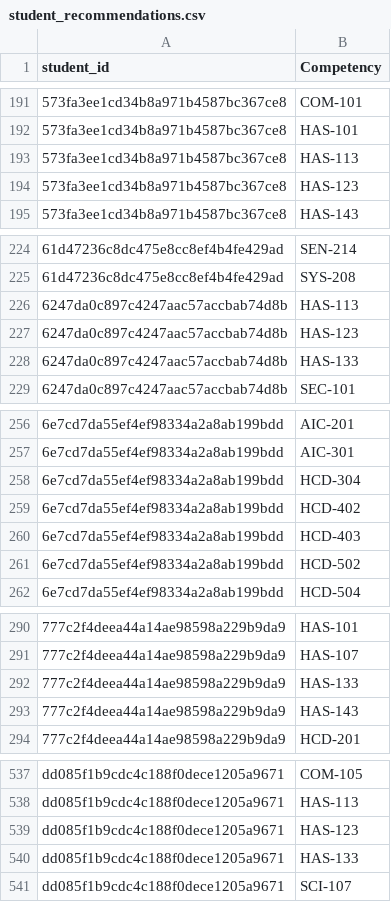
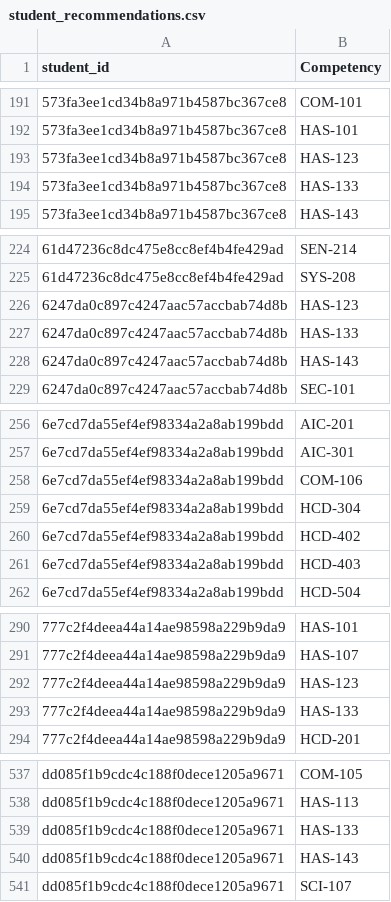
Before and after one commit to R-Ohm/A1CE-RecSys, a CSV file: A1CE_recommender/student_recommendations.csv, drawn as a sheet; only a part is shown, gaps mark what is left out; the diff covers the shown part only.

```diff
--- a/A1CE_recommender/student_recommendations.csv
+++ b/A1CE_recommender/student_recommendations.csv
@@ -192,4 +192,4 @@ student_id,Competency
 573fa3ee1cd34b8a971b4587bc367ce8,HAS-101
-573fa3ee1cd34b8a971b4587bc367ce8,HAS-113
 573fa3ee1cd34b8a971b4587bc367ce8,HAS-123
+573fa3ee1cd34b8a971b4587bc367ce8,HAS-133
 573fa3ee1cd34b8a971b4587bc367ce8,HAS-143
@@ -225,5 +225,5 @@ student_id,Competency
 61d47236c8dc475e8cc8ef4b4fe429ad,SYS-208
-6247da0c897c4247aac57accbab74d8b,HAS-113
 6247da0c897c4247aac57accbab74d8b,HAS-123
 6247da0c897c4247aac57accbab74d8b,HAS-133
+6247da0c897c4247aac57accbab74d8b,HAS-143
 6247da0c897c4247aac57accbab74d8b,SEC-101
@@ -257,2 +257,3 @@ student_id,Competency
 6e7cd7da55ef4ef98334a2a8ab199bdd,AIC-301
+6e7cd7da55ef4ef98334a2a8ab199bdd,COM-106
 6e7cd7da55ef4ef98334a2a8ab199bdd,HCD-304
@@ -260,3 +261,2 @@ student_id,Competency
 6e7cd7da55ef4ef98334a2a8ab199bdd,HCD-403
-6e7cd7da55ef4ef98334a2a8ab199bdd,HCD-502
 6e7cd7da55ef4ef98334a2a8ab199bdd,HCD-504
@@ -291,4 +291,4 @@ student_id,Competency
 777c2f4deea44a14ae98598a229b9da9,HAS-107
+777c2f4deea44a14ae98598a229b9da9,HAS-123
 777c2f4deea44a14ae98598a229b9da9,HAS-133
-777c2f4deea44a14ae98598a229b9da9,HAS-143
 777c2f4deea44a14ae98598a229b9da9,HCD-201
@@ -538,4 +538,4 @@ dd085f1b9cdc4c188f0dece1205a9671,COM-105
 dd085f1b9cdc4c188f0dece1205a9671,HAS-113
-dd085f1b9cdc4c188f0dece1205a9671,HAS-123
 dd085f1b9cdc4c188f0dece1205a9671,HAS-133
+dd085f1b9cdc4c188f0dece1205a9671,HAS-143
 dd085f1b9cdc4c188f0dece1205a9671,SCI-107
```
Also changed, not shown: 3 added rows, 3 removed rows and 3 edited cells elsewhere in this file, 1 other file.
